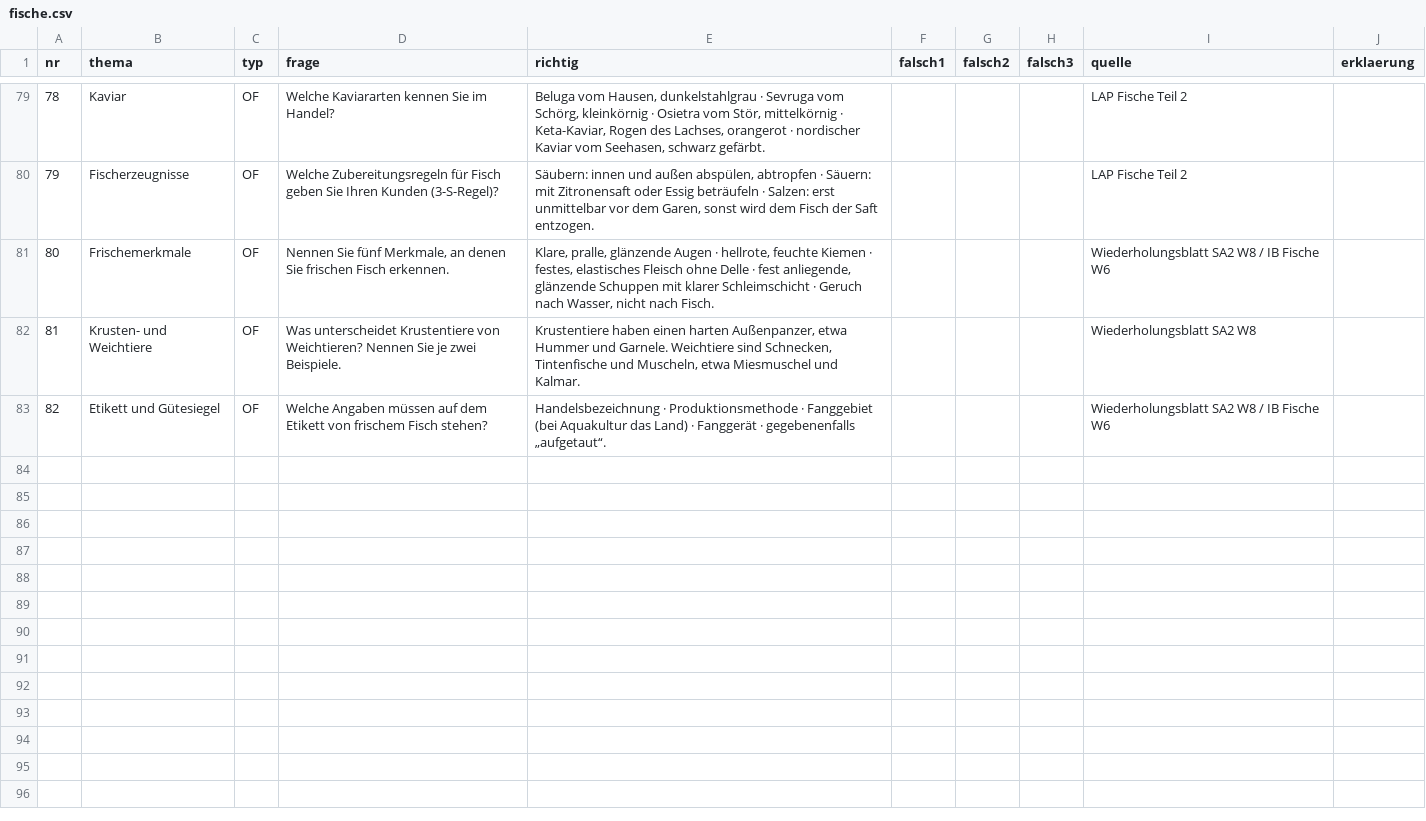
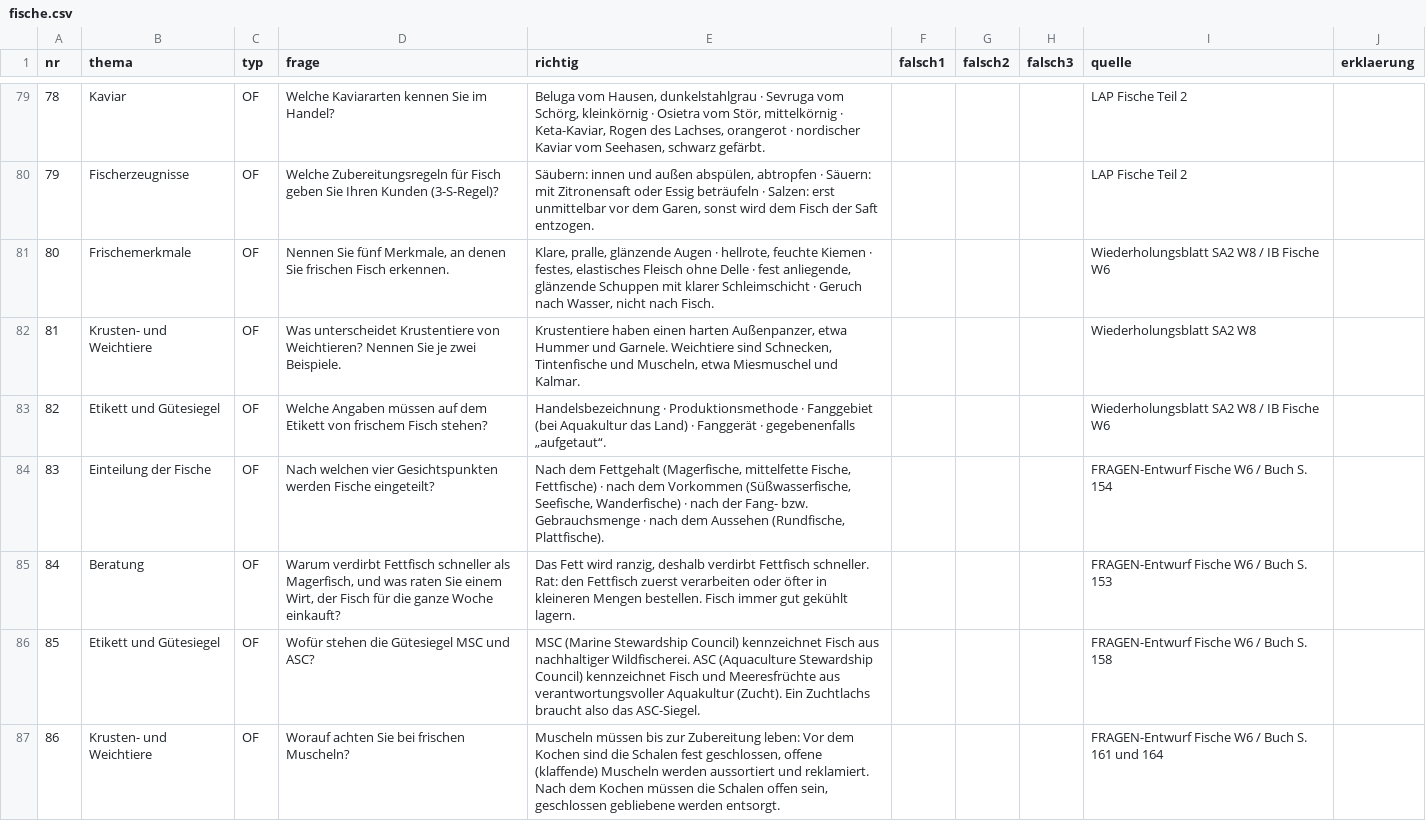
Before and after one commit to benediktknotzer-jpg/lbs-unterrichtstools, a CSV file: daten/fische.csv, drawn as a sheet; only a part is shown, gaps mark what is left out; the diff names each change by its address in the sheet, - before the commit and + after, or states it on an @@ line.

```diff
--- a/daten/fische.csv
+++ b/daten/fische.csv
+row 84: 83 | Einteilung der Fische | OF | Nach welchen vier Gesichtspunkten werden Fische eingeteilt? | Nach dem Fettgehalt (Magerfische, mittelfette Fische, Fettfische) · nach dem Vorkommen (Süßwasserfische, Seefische, Wanderfische) · nach der Fang- bzw. Gebrauchsmenge · nach dem Aussehen (Rundfische, Plattfische). |  |  |  | FRAGEN-Entwurf Fische W6 / Buch S. 154
+row 85: 84 | Beratung | OF | Warum verdirbt Fettfisch schneller als Magerfisch, und was raten Sie einem Wirt, der Fisch für die ganze Woche einkauft? | Das Fett wird ranzig, deshalb verdirbt Fettfisch schneller. Rat: den Fettfisch zuerst verarbeiten oder öfter in kleineren Mengen bestellen. Fisch immer gut gekühlt lagern. |  |  |  | FRAGEN-Entwurf Fische W6 / Buch S. 153
+row 86: 85 | Etikett und Gütesiegel | OF | Wofür stehen die Gütesiegel MSC und ASC? | MSC (Marine Stewardship Council) kennzeichnet Fisch aus nachhaltiger Wildfischerei. ASC (Aquaculture Stewardship Council) kennzeichnet Fisch und Meeresfrüchte aus verantwortungsvoller Aquakultur (Zucht). Ein Zuchtlachs braucht also das ASC-Siegel. |  |  |  | FRAGEN-Entwurf Fische W6 / Buch S. 158
+row 87: 86 | Krusten- und Weichtiere | OF | Worauf achten Sie bei frischen Muscheln? | Muscheln müssen bis zur Zubereitung leben: Vor dem Kochen sind die Schalen fest geschlossen, offene (klaffende) Muscheln werden aussortiert und reklamiert. Nach dem Kochen müssen die Schalen offen sein, geschlossen gebliebene werden entsorgt. |  |  |  | FRAGEN-Entwurf Fische W6 / Buch S. 161 und 164
```
Also changed, not shown: 3 other files.
